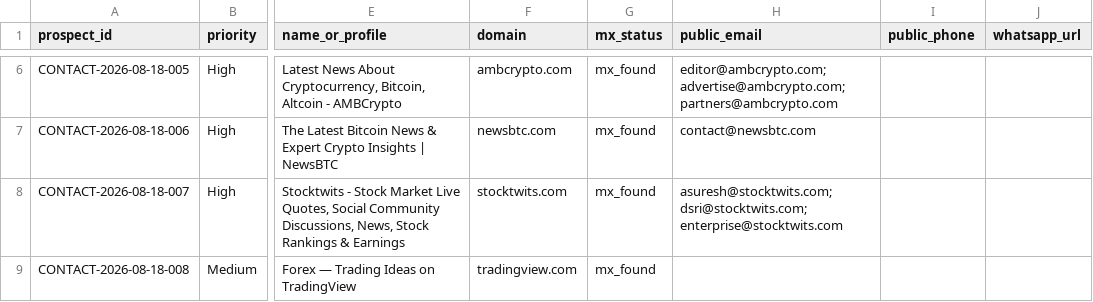
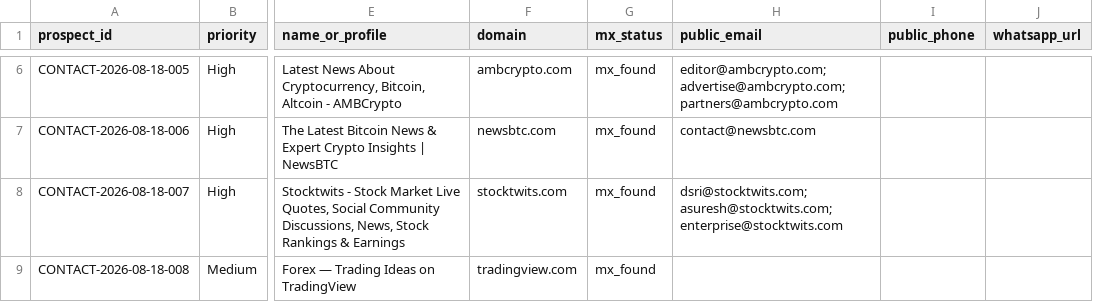
Before and after one commit to songchen539-alt/daily-active-trader-leads, a CSV file: data/contactable-prospects.csv, drawn as a sheet; only a part is shown, gaps mark what is left out; the diff covers the shown part only; the diff names each change by its address in the sheet, - before the commit and + after, or states it on an @@ line.

```diff
--- a/data/contactable-prospects.csv
+++ b/data/contactable-prospects.csv
-H8 (public_email): asuresh@stocktwits.com; dsri@stocktwits.com; enterprise@stocktwits.com
+H8 (public_email): dsri@stocktwits.com; asuresh@stocktwits.com; enterprise@stocktwits.com
```
Also changed, not shown: 2 edited cells elsewhere in this file, data/client-opportunities.csv, data/latest-active-feed.csv, 10 other files.
